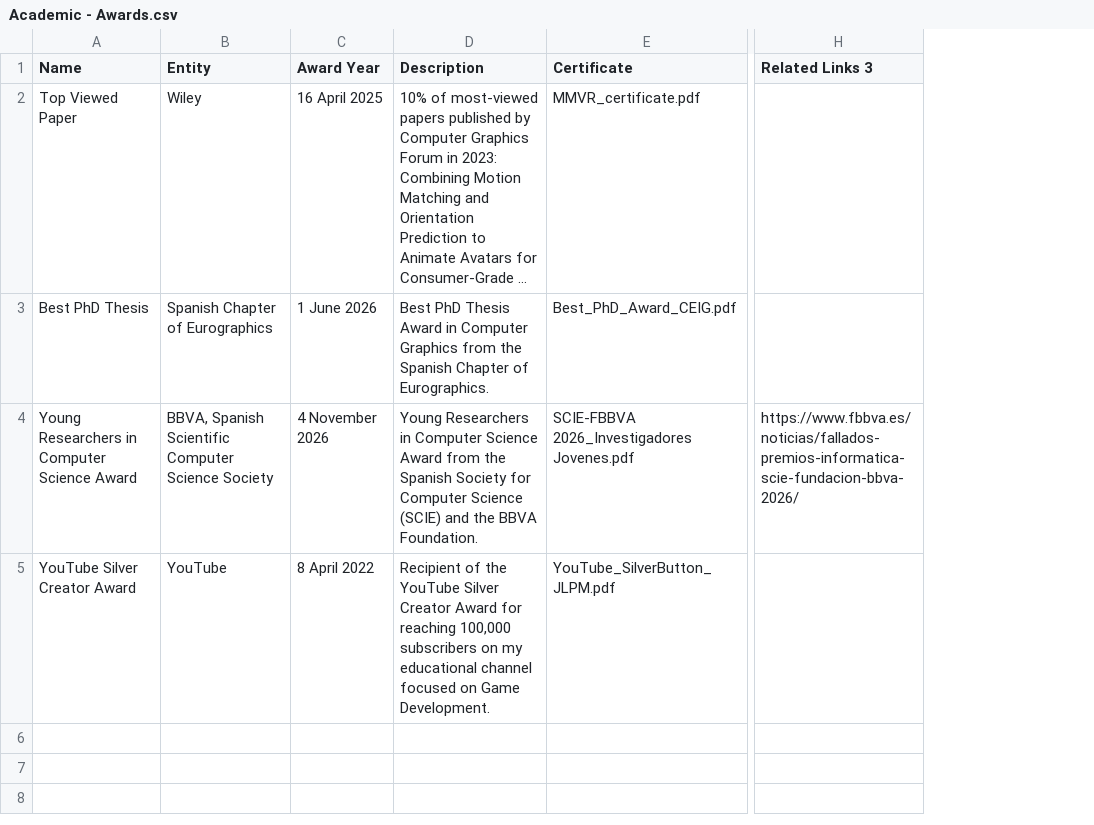
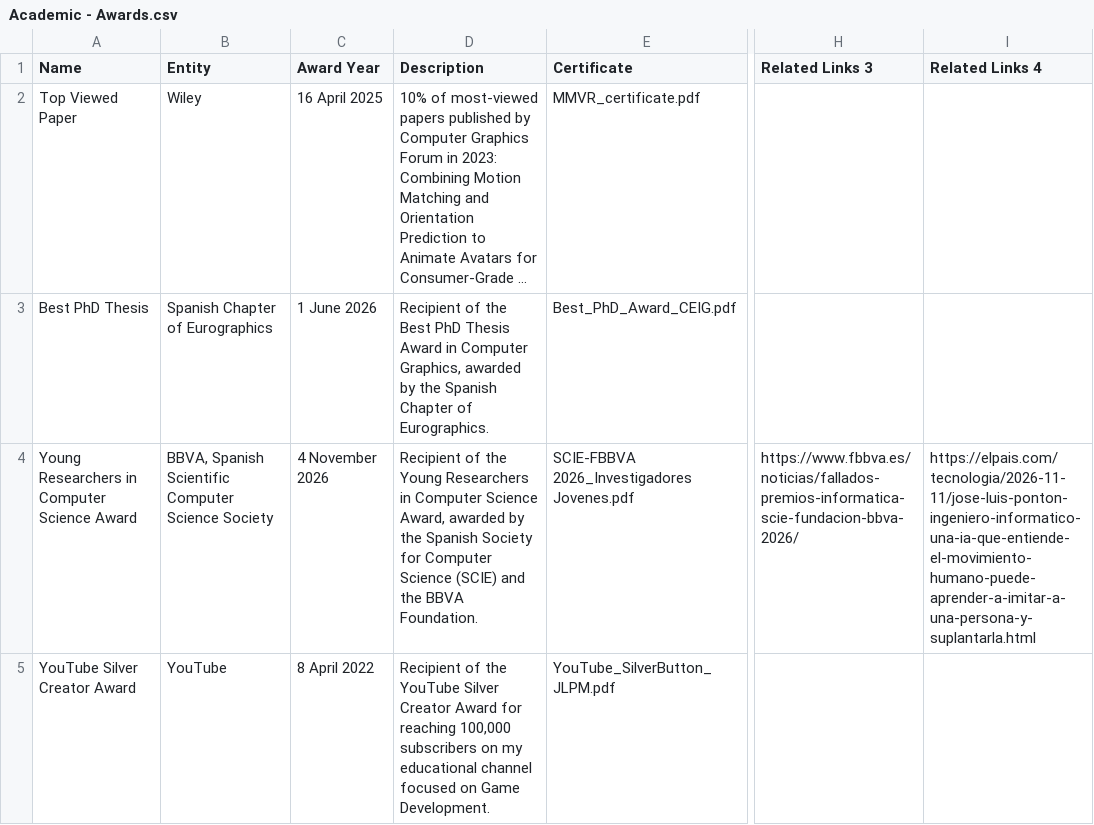
Before and after one commit to JLPM22/jlpm22.github.io, a CSV file: content/Academic - Awards.csv, drawn as a sheet; only a part is shown, gaps mark what is left out; long unchanged cells end in …; the diff names each change by its address in the sheet, - before the commit and + after, or states it on an @@ line.

```diff
--- a/content/Academic - Awards.csv
+++ b/content/Academic - Awards.csv
+column I (Related Links 4), row 4: https://elpais.com/tecnologia/2026-11-11/jose-luis-ponton-ingeniero-informatico-una-ia-que-entiende-el-movimiento-humano-puede-aprender-a-imitar-a-una-persona-y-suplantarla.html
-D3 (Description): Best PhD Thesis Award in Computer Graphics from the Spanish…
+D3 (Description): Recipient of the Best PhD Thesis Award in Computer Graphics, awarded by the Spanish…
-D4 (Description): Young Researchers in Computer Science Award from the Spanish…
+D4 (Description): Recipient of the Young Researchers in Computer Science Award, awarded by the Spanish…
```
Also changed, not shown: content/Academic - Experience.csv, content/Academic - Journal.csv, 5 other files.
